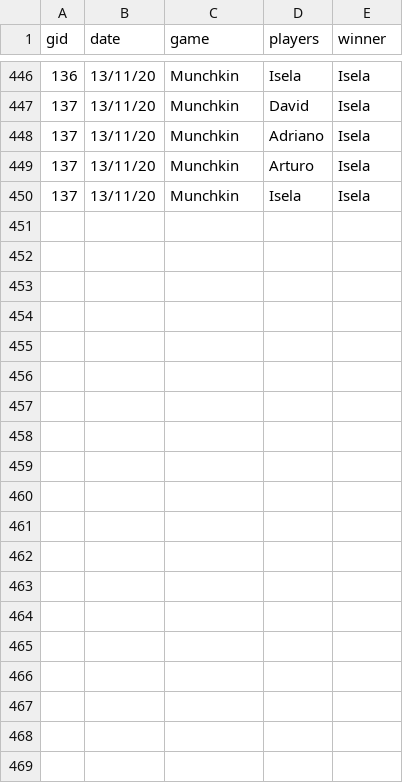
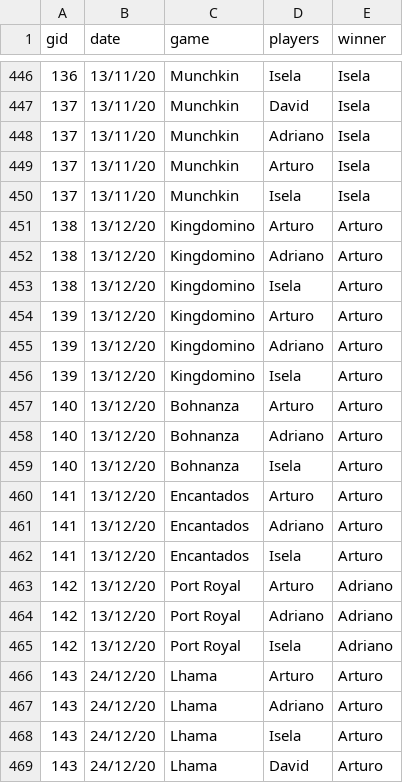
Before and after one commit to mhacarthur/card-game-stats, a CSV file: out/database.csv, drawn as a sheet; only a part is shown, gaps mark what is left out; the diff covers the shown part only.

```diff
--- a/out/database.csv
+++ b/out/database.csv
@@ -450 +450,20 @@ gid,date,game,players,winner
 137,13/11/20,Munchkin,Isela,Isela
+138,13/12/20,Kingdomino,Arturo,Arturo
+138,13/12/20,Kingdomino,Adriano,Arturo
+138,13/12/20,Kingdomino,Isela,Arturo
+139,13/12/20,Kingdomino,Arturo,Arturo
+139,13/12/20,Kingdomino,Adriano,Arturo
+139,13/12/20,Kingdomino,Isela,Arturo
+140,13/12/20,Bohnanza,Arturo,Arturo
+140,13/12/20,Bohnanza,Adriano,Arturo
+140,13/12/20,Bohnanza,Isela,Arturo
+141,13/12/20,Encantados,Arturo,Arturo
+141,13/12/20,Encantados,Adriano,Arturo
+141,13/12/20,Encantados,Isela,Arturo
+142,13/12/20,Port Royal,Arturo,Adriano
+142,13/12/20,Port Royal,Adriano,Adriano
+142,13/12/20,Port Royal,Isela,Adriano
+143,24/12/20,Lhama,Arturo,Arturo
+143,24/12/20,Lhama,Adriano,Arturo
+143,24/12/20,Lhama,Isela,Arturo
+143,24/12/20,Lhama,David,Arturo
```
Also changed, not shown: 19 added rows elsewhere in this file, 8 other files.
